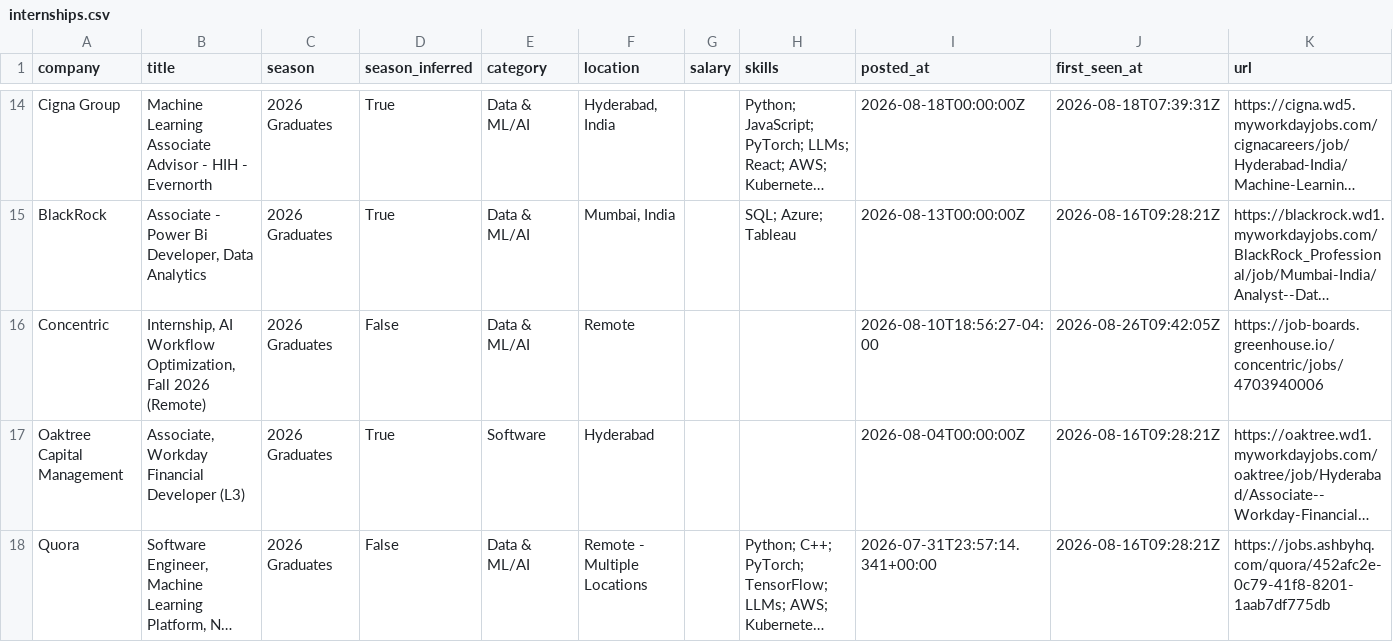
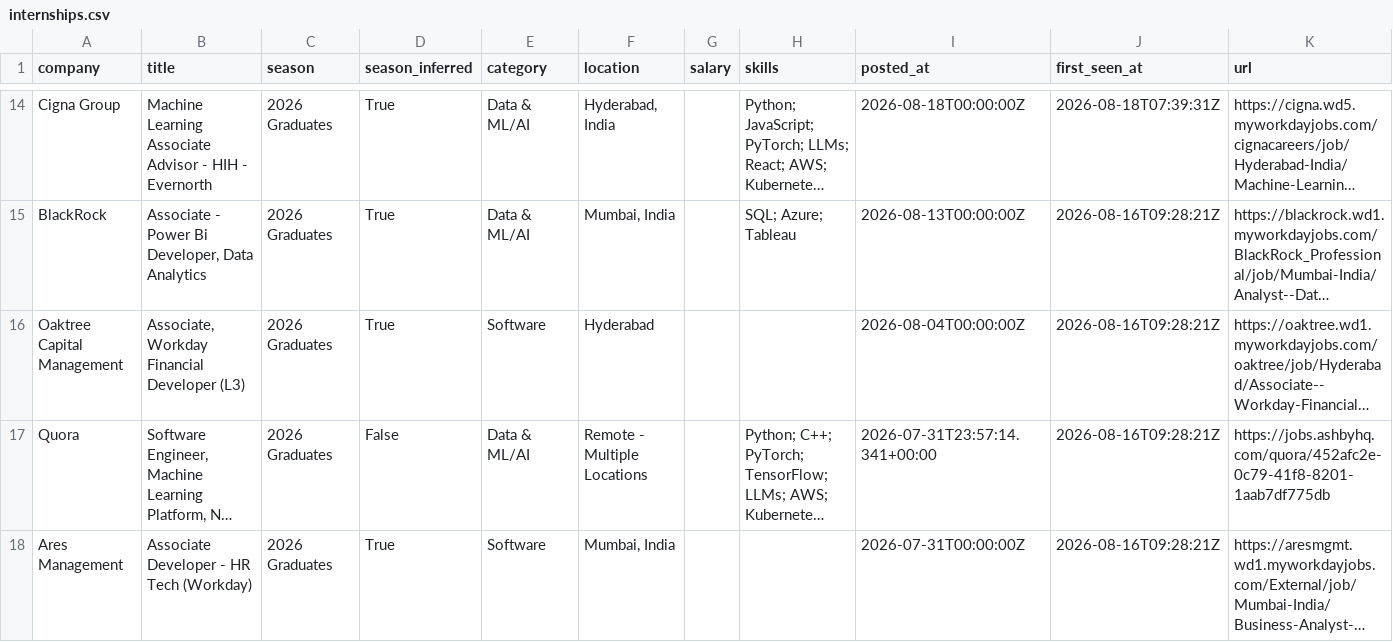
Before and after one commit to Smeerdev/Job-finder-agent, a CSV file: data/internships.csv, drawn as a sheet; only a part is shown, gaps mark what is left out; the shorter side is filled out with more unchanged rows; long unchanged cells end in …; the diff names each change by its address in the sheet, - before the commit and + after, or states it on an @@ line.

Commit message:
chore: update internships (2026-08-29 03:07 UTC)

```diff
--- a/data/internships.csv
+++ b/data/internships.csv
-row 16: Concentric | Internship, AI Workflow Optimization, Fall 2026 (Remote) | 2026 Graduates | False | Data & ML/AI | Remote |  |  | 2026-08-10T18:56:27-04:00 | 2026-08-26T09:42:05Z | https://job-boards.greenhouse.io/concentric/jobs/4703940006
```
Also changed, not shown: 11 other files.
